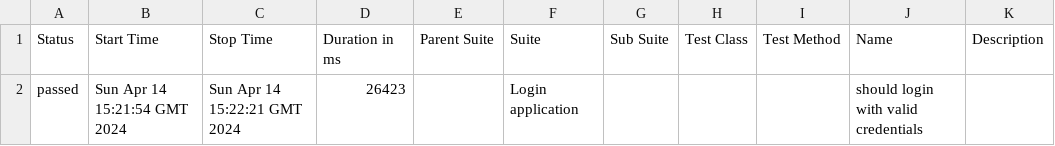
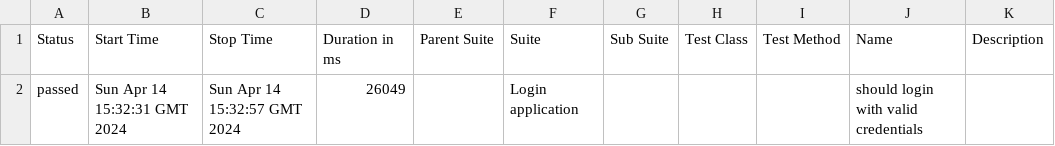
Before and after one commit to shahbaz844/webdriverIO-Allure, a CSV file: data/suites.csv, drawn as a sheet.

```diff
--- a/data/suites.csv
+++ b/data/suites.csv
@@ -1,2 +1,2 @@
 "Status","Start Time","Stop Time","Duration in ms","Parent Suite","Suite","Sub Suite","Test Class","Test Method","Name","Description"
-"passed","Sun Apr 14 15:21:54 GMT 2024","Sun Apr 14 15:22:21 GMT 2024","26423","","Login application","","","","should login with valid credentials",""
+"passed","Sun Apr 14 15:32:31 GMT 2024","Sun Apr 14 15:32:57 GMT 2024","26049","","Login application","","","","should login with valid credentials",""
```
Also changed, not shown: 23 other files.
